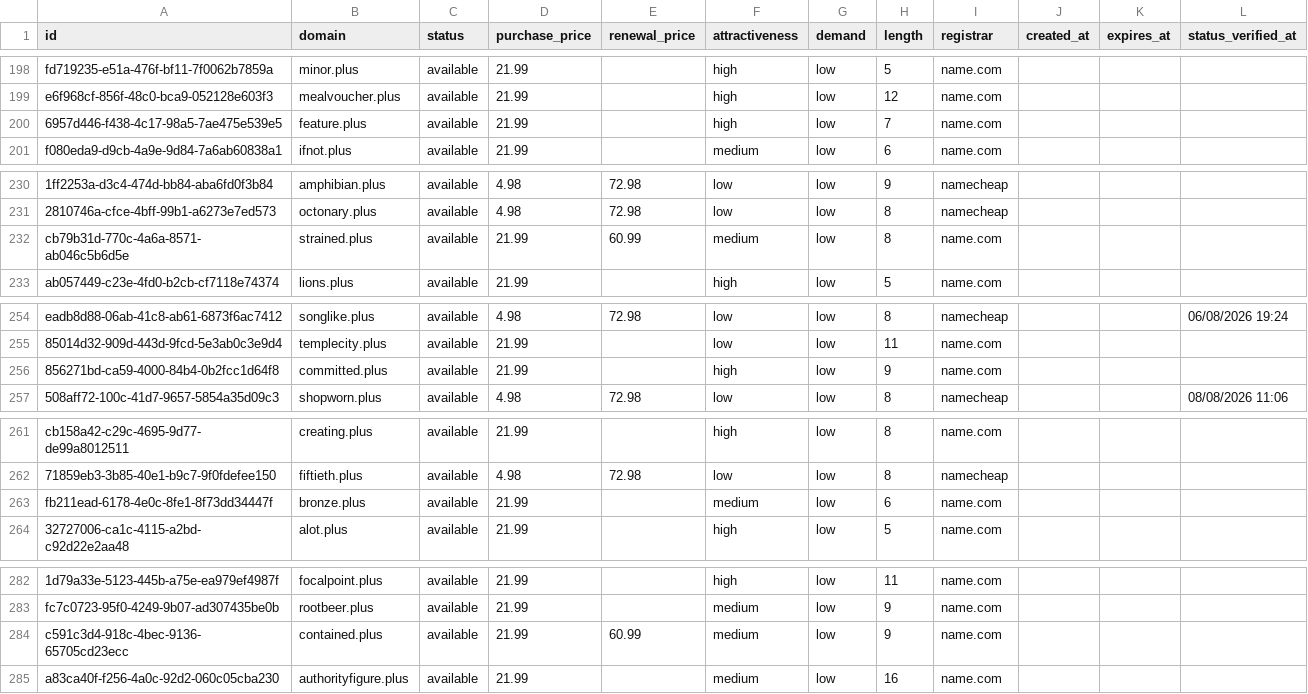
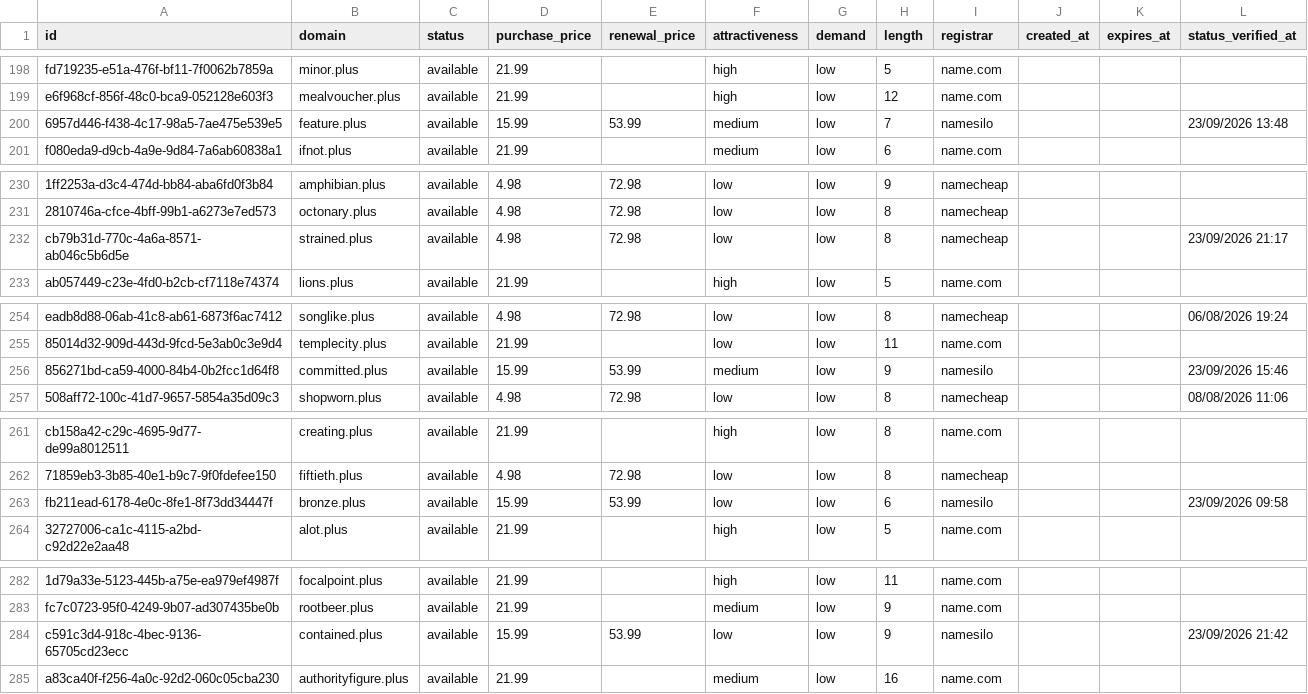
Before and after one commit to UniqueDomains/plus-oneword-domains, a CSV file: plus.csv, drawn as a sheet; only a part is shown, gaps mark what is left out; the diff covers the shown part only; the diff names each change by its address in the sheet, - before the commit and + after, or states it on an @@ line.

```diff
--- a/plus.csv
+++ b/plus.csv
-D200 (purchase_price): 21.99
+D200 (purchase_price): 15.99
-E200 (renewal_price): (empty)
+E200 (renewal_price): 53.99
-F200 (attractiveness): high
+F200 (attractiveness): medium
-I200 (registrar): name.com
+I200 (registrar): namesilo
-L200 (status_verified_at): (empty)
+L200 (status_verified_at): 23/09/2026 13:48
-D232 (purchase_price): 21.99
+D232 (purchase_price): 4.98
-E232 (renewal_price): 60.99
+E232 (renewal_price): 72.98
-F232 (attractiveness): medium
+F232 (attractiveness): low
-I232 (registrar): name.com
+I232 (registrar): namecheap
-L232 (status_verified_at): (empty)
+L232 (status_verified_at): 23/09/2026 21:17
-D256 (purchase_price): 21.99
+D256 (purchase_price): 15.99
-E256 (renewal_price): (empty)
+E256 (renewal_price): 53.99
-F256 (attractiveness): high
+F256 (attractiveness): medium
-I256 (registrar): name.com
+I256 (registrar): namesilo
-L256 (status_verified_at): (empty)
+L256 (status_verified_at): 23/09/2026 15:46
-D263 (purchase_price): 21.99
+D263 (purchase_price): 15.99
-E263 (renewal_price): (empty)
+E263 (renewal_price): 53.99
-F263 (attractiveness): medium
+F263 (attractiveness): low
-I263 (registrar): name.com
+I263 (registrar): namesilo
-L263 (status_verified_at): (empty)
+L263 (status_verified_at): 23/09/2026 09:58
-D284 (purchase_price): 21.99
+D284 (purchase_price): 15.99
-E284 (renewal_price): 60.99
+E284 (renewal_price): 53.99
-F284 (attractiveness): medium
+F284 (attractiveness): low
-I284 (registrar): name.com
+I284 (registrar): namesilo
-L284 (status_verified_at): (empty)
+L284 (status_verified_at): 23/09/2026 21:42
```
Also changed, not shown: 3 added rows, 3 removed rows and 89 edited cells elsewhere in this file, 4 other files.
